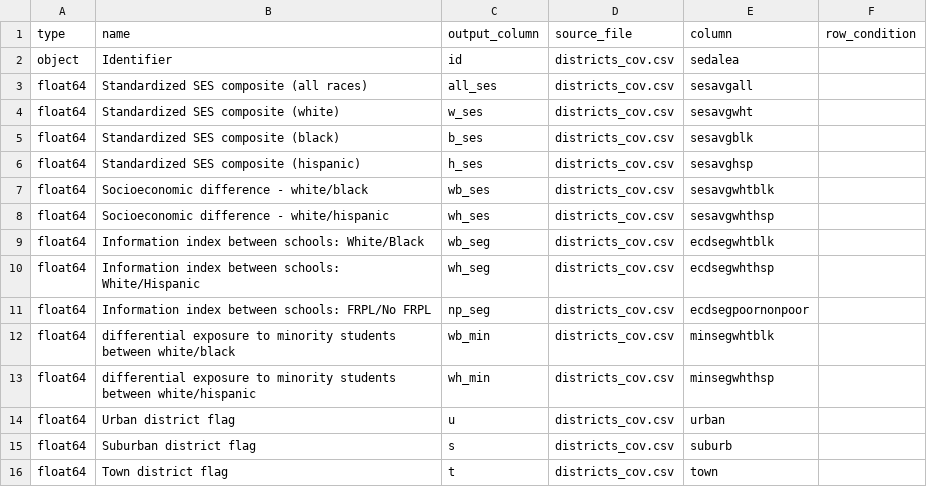
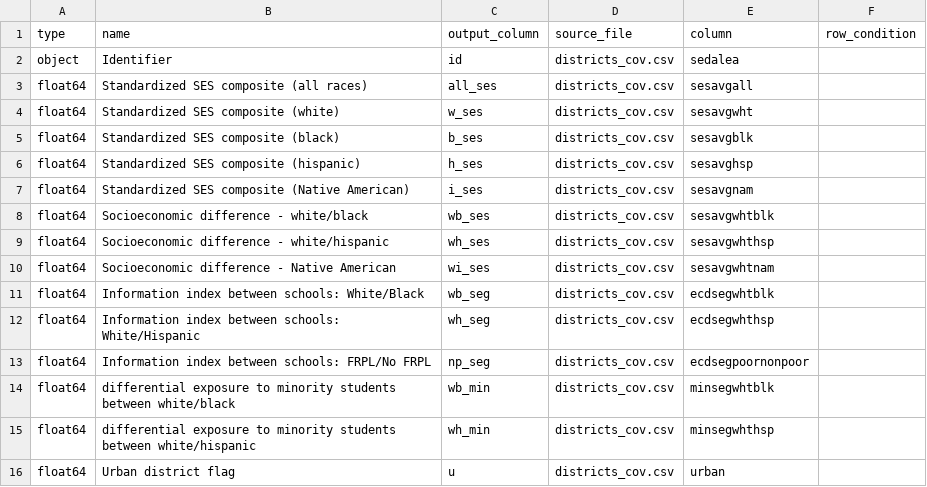
Before and after one commit to Hyperobjekt/seda-etl, a CSV file: dictionaries/districts_dictionary.csv, drawn as a sheet; only a part is shown; the shorter side is filled out with more unchanged rows; the diff names each change by its address in the sheet, - before the commit and + after, or states it on an @@ line.

Commit message:
update dictionary to include SES for Native American data

```diff
--- a/dictionaries/districts_dictionary.csv
+++ b/dictionaries/districts_dictionary.csv
+row 7: float64 | Standardized SES composite (Native American) | i_ses | districts_cov.csv | sesavgnam
+row 10: float64 | Socioeconomic difference - Native American | wi_ses | districts_cov.csv | sesavgwhtnam
```
Also changed, not shown: dictionaries/counties_dictionary.csv, dictionaries/states_dictionary.csv.
